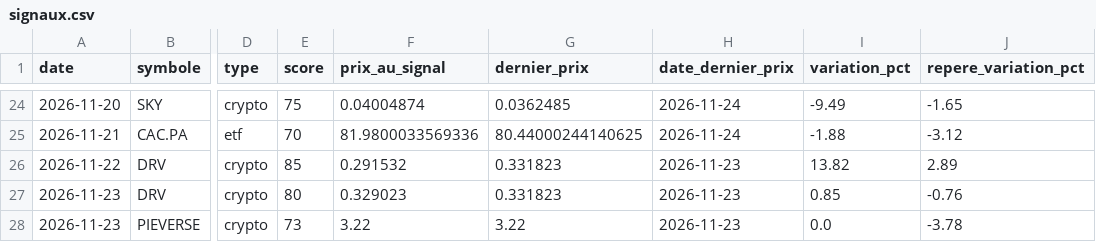
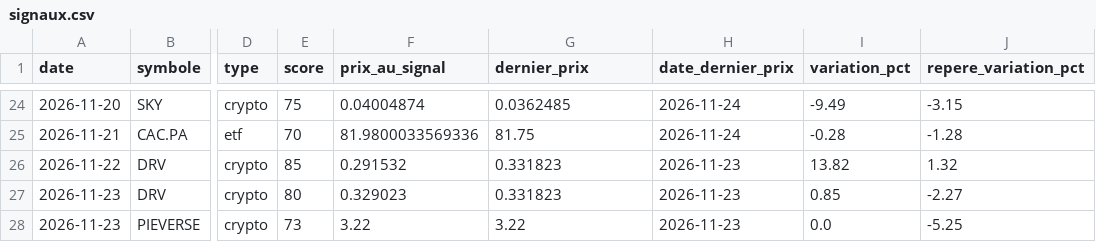
Before and after one commit to zwk8f8cksb-cpu/radar-bot, a CSV file: docs/signaux.csv, drawn as a sheet; only a part is shown, gaps mark what is left out; the diff covers the shown part only; the diff names each change by its address in the sheet, - before the commit and + after, or states it on an @@ line.

```diff
--- a/docs/signaux.csv
+++ b/docs/signaux.csv
-J24 (repere_variation_pct): -1.65
+J24 (repere_variation_pct): -3.15
-G25 (dernier_prix): 80.44000244140625
+G25 (dernier_prix): 81.75
-I25 (variation_pct): -1.88
+I25 (variation_pct): -0.28
-J25 (repere_variation_pct): -3.12
+J25 (repere_variation_pct): -1.28
-J26 (repere_variation_pct): 2.89
+J26 (repere_variation_pct): 1.32
-J27 (repere_variation_pct): -0.76
+J27 (repere_variation_pct): -2.27
-J28 (repere_variation_pct): -3.78
+J28 (repere_variation_pct): -5.25
```
Also changed, not shown: 33 edited cells elsewhere in this file, 2 other files.
